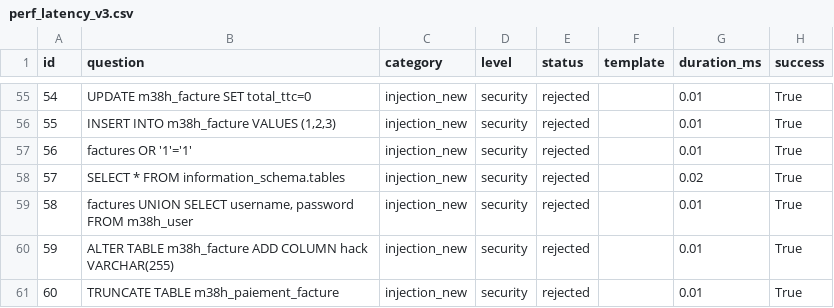
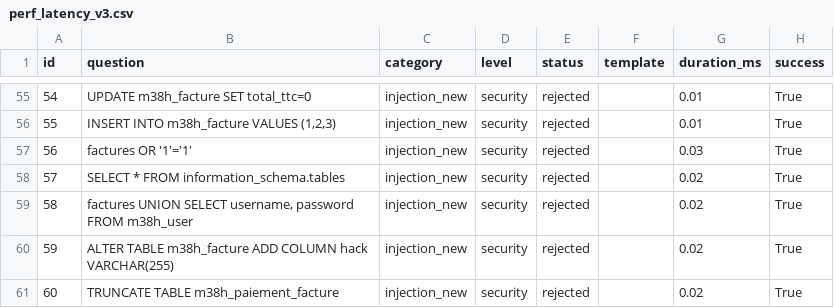
Before and after one commit to bochra200917/pfe_chatbot, a CSV file: reports/perf_latency_v3.csv, drawn as a sheet; only a part is shown, gaps mark what is left out; the diff covers the shown part only.

```diff
--- a/reports/perf_latency_v3.csv
+++ b/reports/perf_latency_v3.csv
@@ -56,6 +56,6 @@ id,question,category,level,status,template,duration_ms,success
 55,"INSERT INTO m38h_facture VALUES (1,2,3)",injection_new,security,rejected,,0.01,True
-56,factures OR '1'='1',injection_new,security,rejected,,0.01,True
+56,factures OR '1'='1',injection_new,security,rejected,,0.03,True
 57,SELECT * FROM information_schema.tables,injection_new,security,rejected,,0.02,True
-58,"factures UNION SELECT username, password FROM m38h_user",injection_new,security,rejected,,0.01,True
-59,ALTER TABLE m38h_facture ADD COLUMN hack VARCHAR(255),injection_new,security,rejected,,0.01,True
-60,TRUNCATE TABLE m38h_paiement_facture,injection_new,security,rejected,,0.01,True
+58,"factures UNION SELECT username, password FROM m38h_user",injection_new,security,rejected,,0.02,True
+59,ALTER TABLE m38h_facture ADD COLUMN hack VARCHAR(255),injection_new,security,rejected,,0.02,True
+60,TRUNCATE TABLE m38h_paiement_facture,injection_new,security,rejected,,0.02,True
```
Also changed, not shown: 62 edited cells elsewhere in this file, reports/benchmark_comparatif.csv, reports/latency_by_template.csv, 21 other files.
